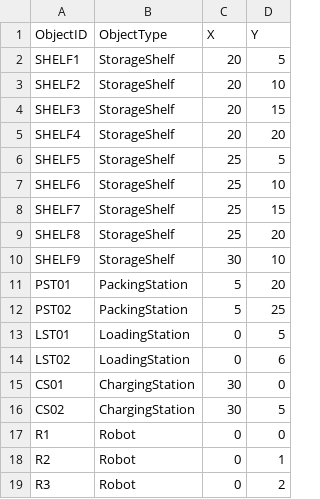
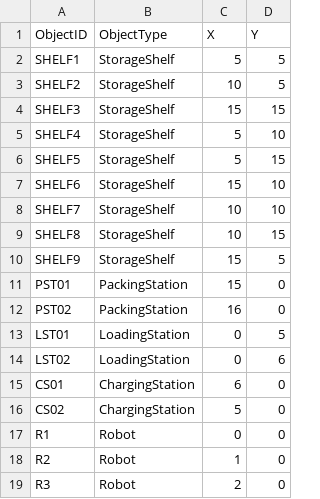
Before and after one commit to saidurrsaied/FH-Java-2025, a CSV file: WarehouseManagementSystem/data/warehouse_floor.csv, drawn as a sheet.

```diff
--- a/WarehouseManagementSystem/data/warehouse_floor.csv
+++ b/WarehouseManagementSystem/data/warehouse_floor.csv
@@ -1,19 +1,19 @@
 ObjectID,ObjectType,X,Y
-SHELF1,StorageShelf,20,5
-SHELF2,StorageShelf,20,10
-SHELF3,StorageShelf,20,15
-SHELF4,StorageShelf,20,20
-SHELF5,StorageShelf,25,5
-SHELF6,StorageShelf,25,10
-SHELF7,StorageShelf,25,15
-SHELF8,StorageShelf,25,20
-SHELF9,StorageShelf,30,10
-PST01,PackingStation,5,20
-PST02,PackingStation,5,25
+SHELF1,StorageShelf,5,5
+SHELF2,StorageShelf,10,5
+SHELF3,StorageShelf,15,15
+SHELF4,StorageShelf,5,10
+SHELF5,StorageShelf,5,15
+SHELF6,StorageShelf,15,10
+SHELF7,StorageShelf,10,10
+SHELF8,StorageShelf,10,15
+SHELF9,StorageShelf,15,5
+PST01,PackingStation,15,0
+PST02,PackingStation,16,0
 LST01,LoadingStation,0,5
 LST02,LoadingStation,0,6
-CS01,ChargingStation,30,0
-CS02,ChargingStation,30,5
+CS01,ChargingStation,6,0
+CS02,ChargingStation,5,0
 R1,Robot,0,0
-R2,Robot,0,1
-R3,Robot,0,2
+R2,Robot,1,0
+R3,Robot,2,0
```
Also changed, not shown: 17 other files.
